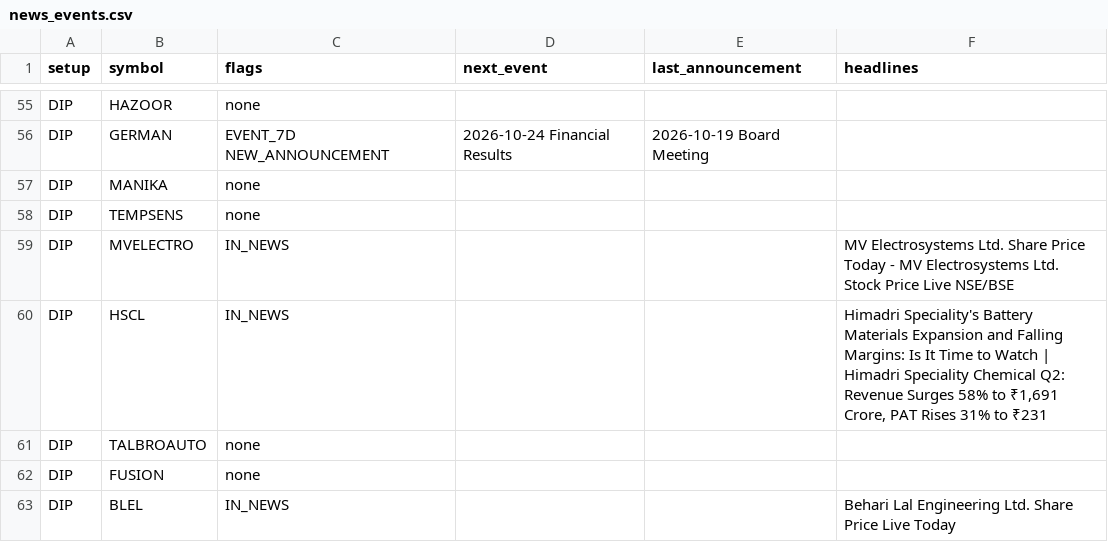
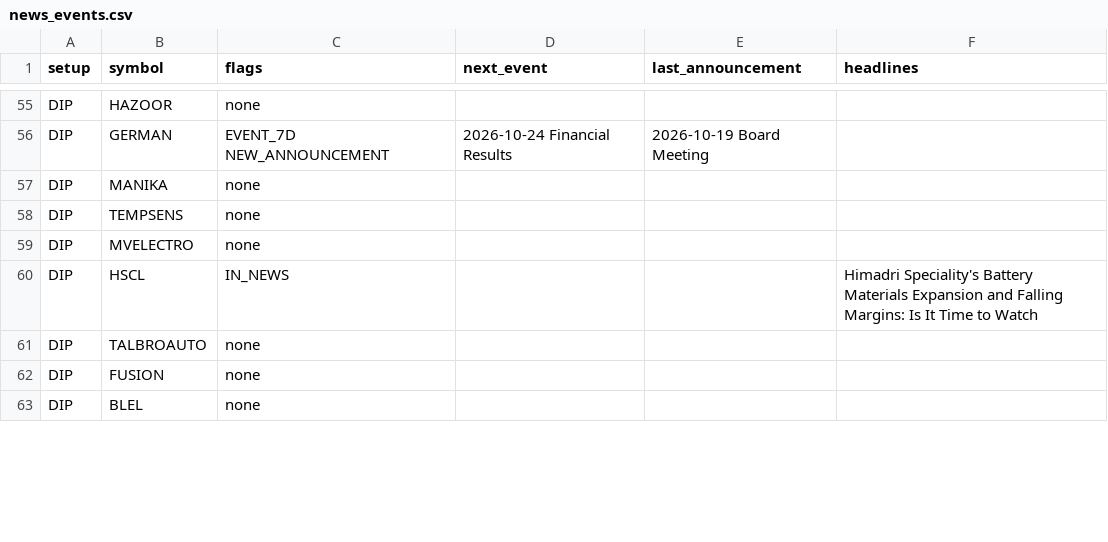
Before and after one commit to sufikipl-ops/swing-auto, a CSV file: docs/news_events.csv, drawn as a sheet; only a part is shown, gaps mark what is left out; the diff covers the shown part only.

```diff
--- a/docs/news_events.csv
+++ b/docs/news_events.csv
@@ -58,6 +58,6 @@ DIP,MANIKA,none,,,
 DIP,TEMPSENS,none,,,
-DIP,MVELECTRO,IN_NEWS,,,MV Electrosystems Ltd. Share Price Today - MV Electrosystems Ltd. Stock Price Live NSE/BSE
-DIP,HSCL,IN_NEWS,,,"Himadri Speciality's Battery Materials Expansion and Falling Margins: Is It Time to Watch  | Himadri Speciality Chemical Q2: Revenue Surges 58% to ₹1,691 Crore, PAT Rises 31% to ₹231 "
+DIP,MVELECTRO,none,,,
+DIP,HSCL,IN_NEWS,,,Himadri Speciality's Battery Materials Expansion and Falling Margins: Is It Time to Watch
 DIP,TALBROAUTO,none,,,
 DIP,FUSION,none,,,
-DIP,BLEL,IN_NEWS,,,Behari Lal Engineering Ltd. Share Price Live Today
+DIP,BLEL,none,,,
```
Also changed, not shown: 10 edited cells elsewhere in this file, out/news_events.csv, 7 other files.
